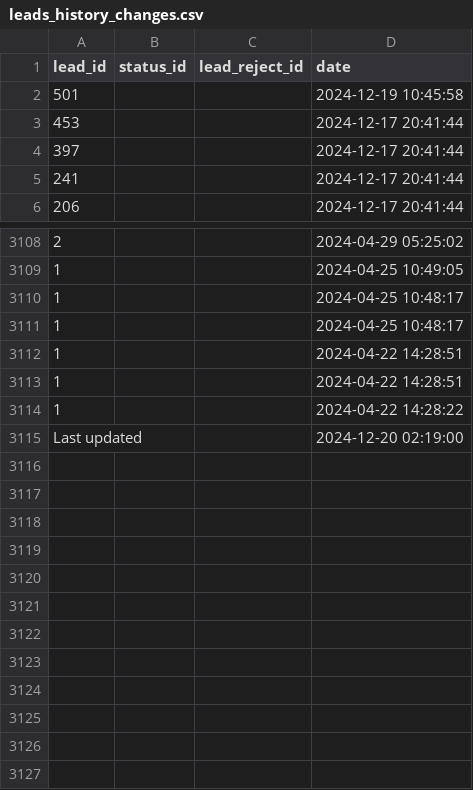
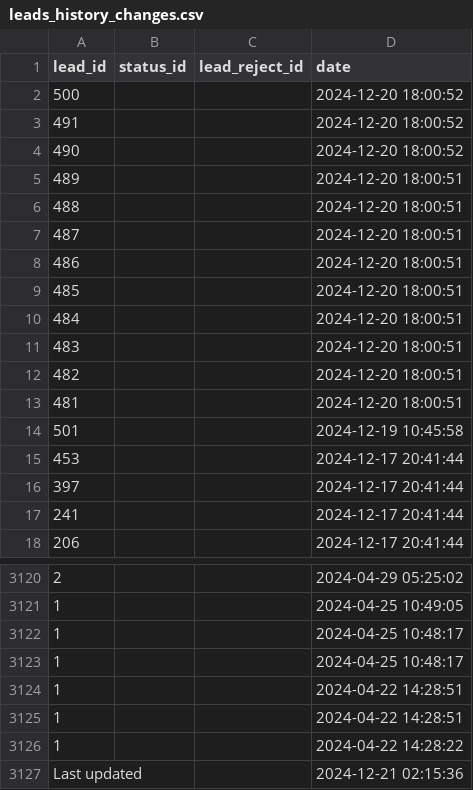
Before and after one commit to ifpfptatmc/KO_alfacrm_data, a CSV file: leads_history_changes.csv, drawn as a sheet; only a part is shown, gaps mark what is left out.

```diff
--- a/leads_history_changes.csv
+++ b/leads_history_changes.csv
@@ -1,2 +1,14 @@
 lead_id,status_id,lead_reject_id,date
+500,,,2024-12-20 18:00:52
+491,,,2024-12-20 18:00:52
+490,,,2024-12-20 18:00:52
+489,,,2024-12-20 18:00:51
+488,,,2024-12-20 18:00:51
+487,,,2024-12-20 18:00:51
+486,,,2024-12-20 18:00:51
+485,,,2024-12-20 18:00:51
+484,,,2024-12-20 18:00:51
+483,,,2024-12-20 18:00:51
+482,,,2024-12-20 18:00:51
+481,,,2024-12-20 18:00:51
 501,,,2024-12-19 10:45:58
@@ -3114,2 +3126,2 @@ lead_id,status_id,lead_reject_id,date
 1,,,2024-04-22 14:28:22
-Last updated,,,2024-12-20 02:19:00
+Last updated,,,2024-12-21 02:15:36
```
Also changed, not shown: customers_statuses_sources.csv, leads_statuses_sources.csv, 1 other file.
